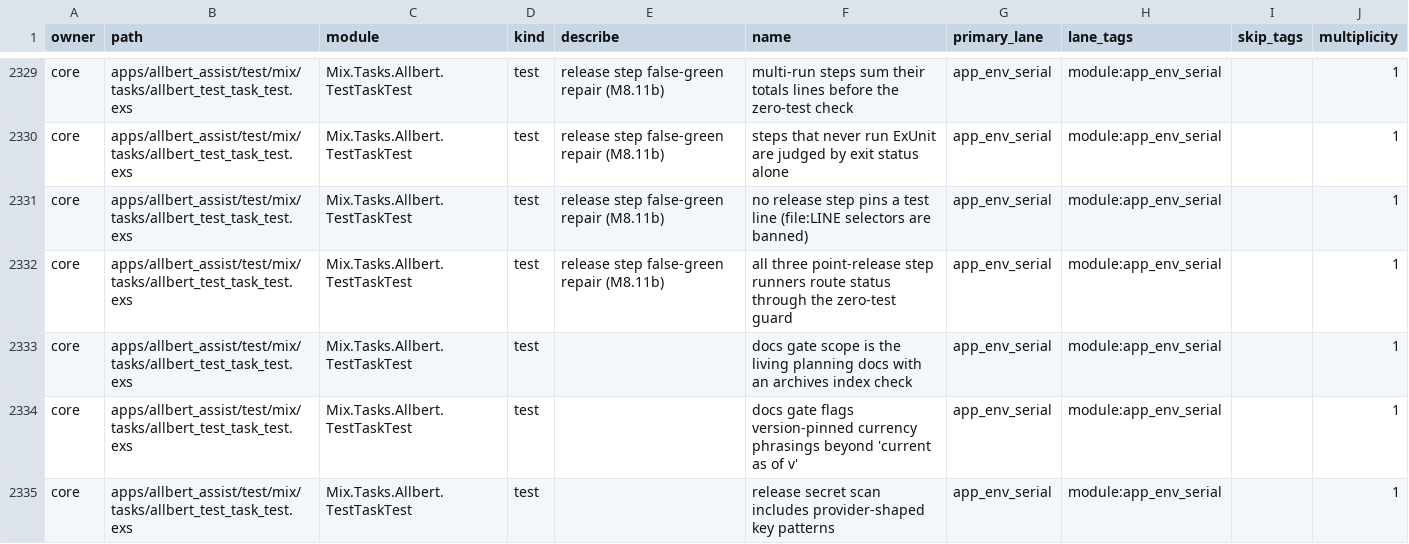
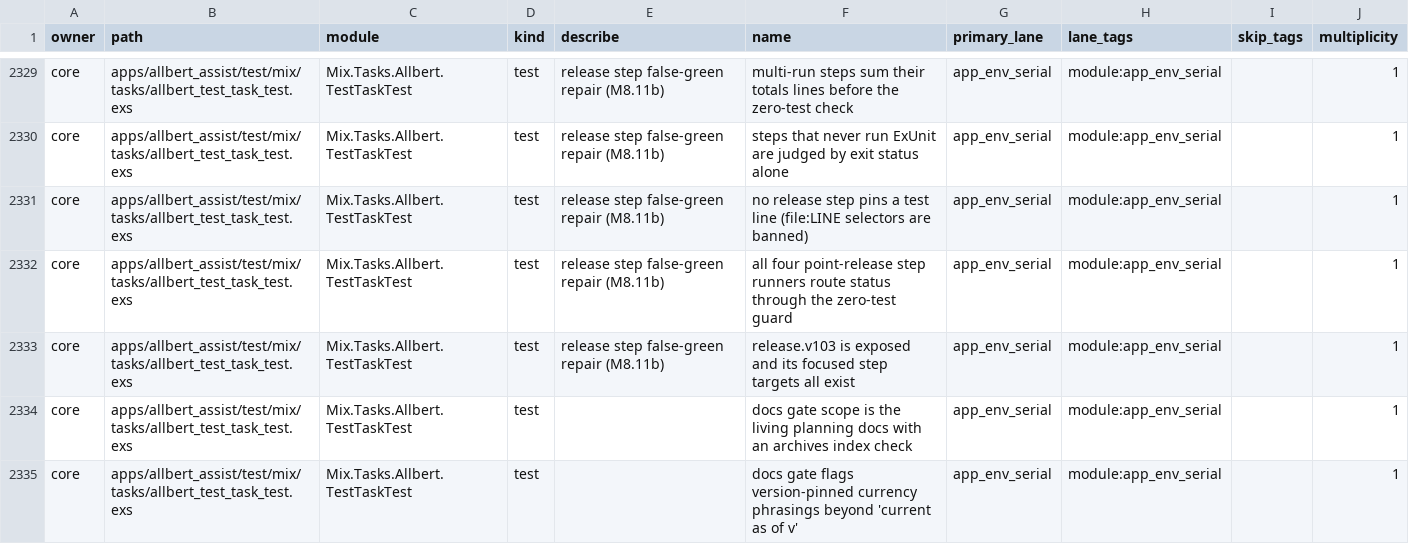
Before and after one commit to lexlapax/allbert-assist, a CSV file: docs/validation/test-manifest.csv, drawn as a sheet; only a part is shown, gaps mark what is left out; the shorter side is filled out with more unchanged rows.

Commit message:
v1.0.3 M9: RC assembly — release.v103 wired, versions bumped, docs, operator steps inlined
release.v103 gate wired following the release.v102 pattern: 8 focused
steps (lane reconciliation, manifest drift, four M1 pilots, two permanent
flake-class regressions v103_sidebar_ownership + v103_list_channels_context)
++ the release.v1 quintet; every focused step full-file, no --slowest,
M8.11b zero-test guard; each proven to select nonzero tests. Version bumps
1.0.2->1.0.3 (three mix.exs + SW CACHE_NAME + gz round-trip; Homebrew
formula deliberately NOT bumped, stays 1.0.0 until published checksums).
CHANGELOG v1.0.3, final measured tables in test-strategy, manifest +
metrics summary regenerated; version_consistency 4/0.

Operator steps: request-flow §G.1 now inlines exact paste-executable
per-platform validation (macOS, Linux x64/arm64/host, WSL2) with inline
PASS/SKIP criteria — no doc-pointer on the main path; WSL2 spelled out in
full per the operator's direction.

Sidebar 'blocker' resolved: v103_sidebar_ownership is green 3/0 under the
real owned-env release.v103 invocation (the agent tested it bare); same
bare-vs-owned artifact as M2. Recorded, not masked.

```diff
--- a/docs/validation/test-manifest.csv
+++ b/docs/validation/test-manifest.csv
@@ -2331,3 +2331,4 @@
 "core","apps/allbert_assist/test/mix/tasks/allbert_test_task_test.exs","Mix.Tasks.Allbert.TestTaskTest","test","release step false-green repair (M8.11b)","no release step pins a test line (file:LINE selectors are banned)","app_env_serial","module:app_env_serial","","1"
-"core","apps/allbert_assist/test/mix/tasks/allbert_test_task_test.exs","Mix.Tasks.Allbert.TestTaskTest","test","release step false-green repair (M8.11b)","all three point-release step runners route status through the zero-test guard","app_env_serial","module:app_env_serial","","1"
+"core","apps/allbert_assist/test/mix/tasks/allbert_test_task_test.exs","Mix.Tasks.Allbert.TestTaskTest","test","release step false-green repair (M8.11b)","all four point-release step runners route status through the zero-test guard","app_env_serial","module:app_env_serial","","1"
+"core","apps/allbert_assist/test/mix/tasks/allbert_test_task_test.exs","Mix.Tasks.Allbert.TestTaskTest","test","release step false-green repair (M8.11b)","release.v103 is exposed and its focused step targets all exist","app_env_serial","module:app_env_serial","","1"
 "core","apps/allbert_assist/test/mix/tasks/allbert_test_task_test.exs","Mix.Tasks.Allbert.TestTaskTest","test","","docs gate scope is the living planning docs with an archives index check","app_env_serial","module:app_env_serial","","1"
```
Also changed, not shown: 12 other files.
